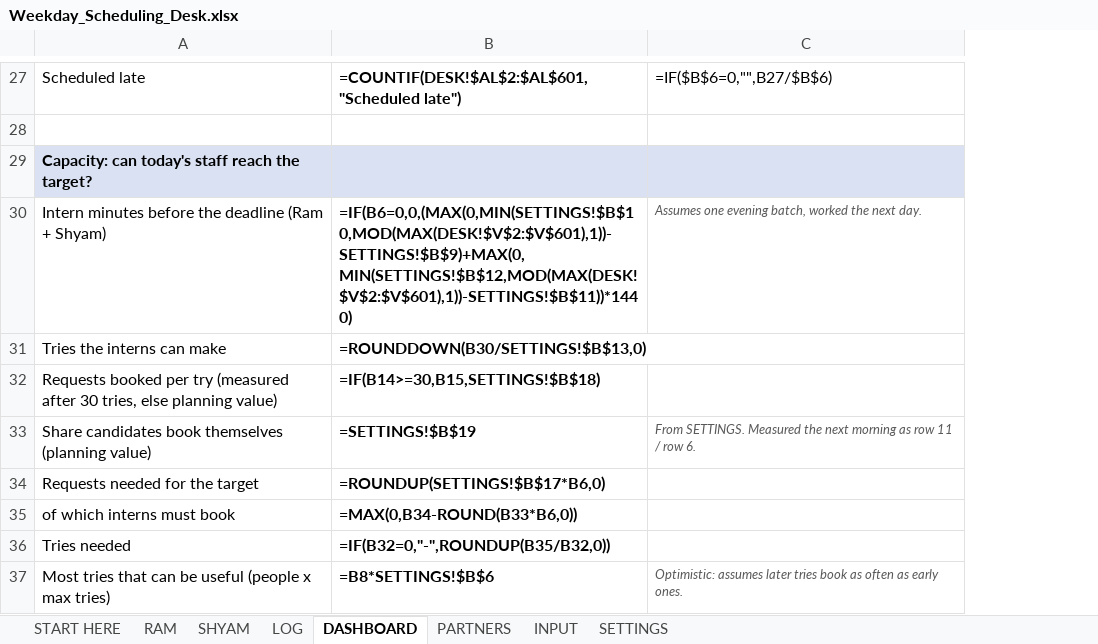
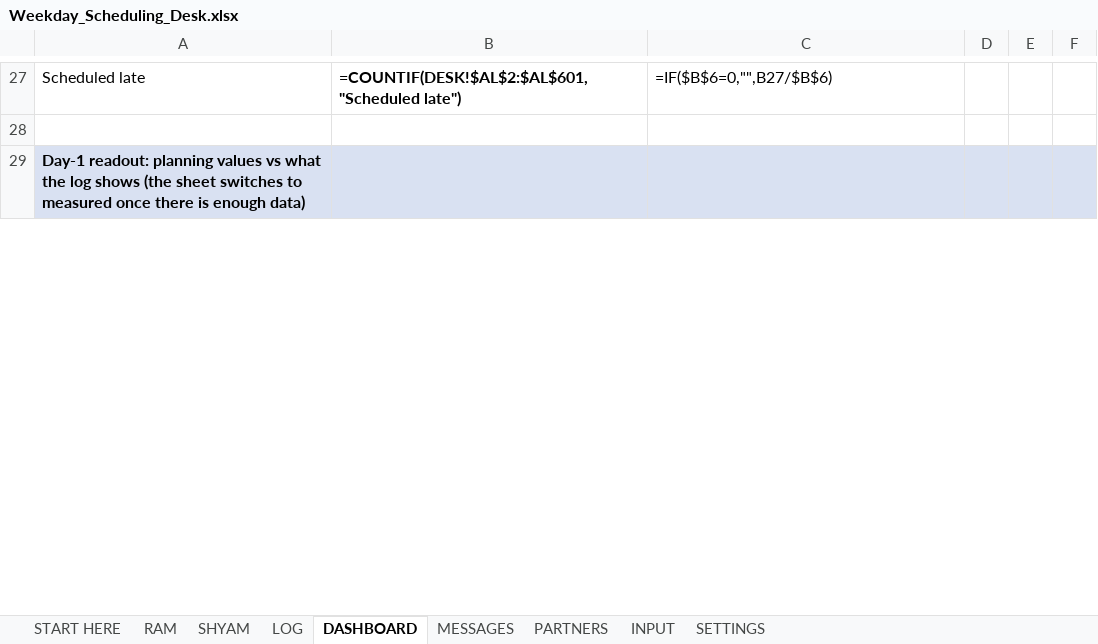
Before and after one commit to Jos-zenith/weekday, an Excel workbook: Weekday_Scheduling_Desk.xlsx, sheet DASHBOARD, drawn as a sheet; only a part is shown, gaps mark what is left out; values as stored, in another font and other column widths than the file's, no borders; formulas without a stored value are shown as written; removed rows and columns are numbered as before the commit, all else as after; the diff covers the shown part only; the diff names each change by its address in the sheet, - before the commit and + after, or states it on an @@ line.

```diff
--- a/Weekday_Scheduling_Desk.xlsx (sheet DASHBOARD)
+++ b/Weekday_Scheduling_Desk.xlsx (sheet DASHBOARD)
+sheet tab: MESSAGES
+column D, empty
+column E, empty
+column F, empty
-A29: Capacity: can today's staff reach the target?
+A29: Day-1 readout: planning values vs what the log shows (the sheet switches to measured once there is enough data)
-row 30: Intern minutes before the deadline (Ram + Shyam) | =IF(B6=0,0,(MAX(0,MIN(SETTINGS!$B$10,MOD(MAX(DESK!$V$2:$V$601),1))-SETTINGS!$B$9)+MAX(0,MIN(SETTINGS!$B$12,MOD(MAX(DESK!$V$2:$V$601),1))-SETTINGS!$B$11))*1440) | Assumes one evening batch, worked the next day.
-row 31: Tries the interns can make | =ROUNDDOWN(B30/SETTINGS!$B$13,0)
-row 32: Requests booked per try (measured after 30 tries, else planning value) | =IF(B14>=30,B15,SETTINGS!$B$18)
-row 33: Share candidates book themselves (planning value) | =SETTINGS!$B$19 | From SETTINGS. Measured the next morning as row 11 / row 6.
-row 34: Requests needed for the target | =ROUNDUP(SETTINGS!$B$17*B6,0)
-row 35: of which interns must book | =MAX(0,B34-ROUND(B33*B6,0))
-row 36: Tries needed | =IF(B32=0,"-",ROUNDUP(B35/B32,0))
-row 37: Most tries that can be useful (people x max tries) | =B8*SETTINGS!$B$6 | Optimistic: assumes later tries book as often as early ones.
```
Also changed, not shown: 29 added rows, 17 removed rows, 4 edited cells, cell formats and merged cells elsewhere in this sheet, sheet RAM, sheet SHYAM, sheet SETTINGS, 15 other files.
